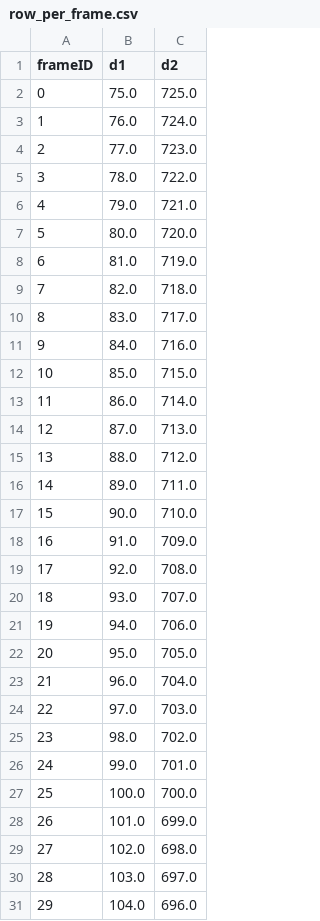
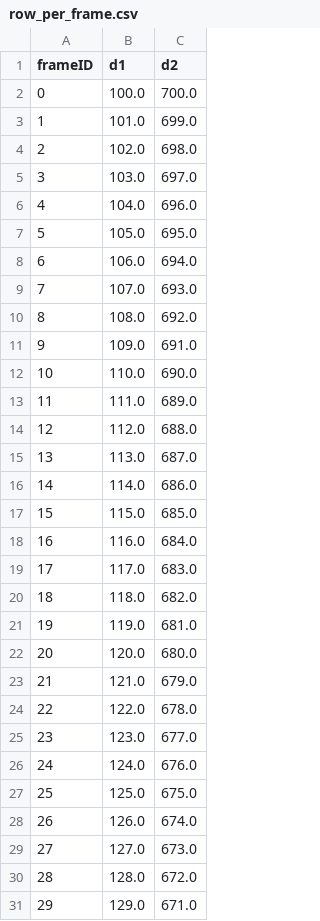
Before and after one commit to sophiestephenson/cs707proj, a CSV file: cubes/two_cameras/row_per_frame.csv, drawn as a sheet; only a part is shown; the shorter side is filled out with more unchanged rows; removed rows and columns are numbered as before the commit, all else as after; the diff covers the shown part only; the diff names each change by its address in the sheet, - before the commit and + after, or states it on an @@ line.

```diff
--- a/cubes/two_cameras/row_per_frame.csv
+++ b/cubes/two_cameras/row_per_frame.csv
-row 2: 0 | 75.0 | 725.0
-row 3: 1 | 76.0 | 724.0
-row 4: 2 | 77.0 | 723.0
-row 5: 3 | 78.0 | 722.0
-row 6: 4 | 79.0 | 721.0
-row 7: 5 | 80.0 | 720.0
-row 8: 6 | 81.0 | 719.0
-row 9: 7 | 82.0 | 718.0
-row 10: 8 | 83.0 | 717.0
-row 11: 9 | 84.0 | 716.0
-row 12: 10 | 85.0 | 715.0
-row 13: 11 | 86.0 | 714.0
-row 14: 12 | 87.0 | 713.0
-row 15: 13 | 88.0 | 712.0
-row 16: 14 | 89.0 | 711.0
-row 17: 15 | 90.0 | 710.0
-row 18: 16 | 91.0 | 709.0
-row 19: 17 | 92.0 | 708.0
-row 20: 18 | 93.0 | 707.0
-row 21: 19 | 94.0 | 706.0
-row 22: 20 | 95.0 | 705.0
-row 23: 21 | 96.0 | 704.0
-row 24: 22 | 97.0 | 703.0
-row 25: 23 | 98.0 | 702.0
-row 26: 24 | 99.0 | 701.0
@@ column A (frameID) renumbered between rows 2 and 602 @@
```
Also changed, not shown: 25 removed rows elsewhere in this file, cubes/two_cameras/row_per_cam.csv, 4 other files.
